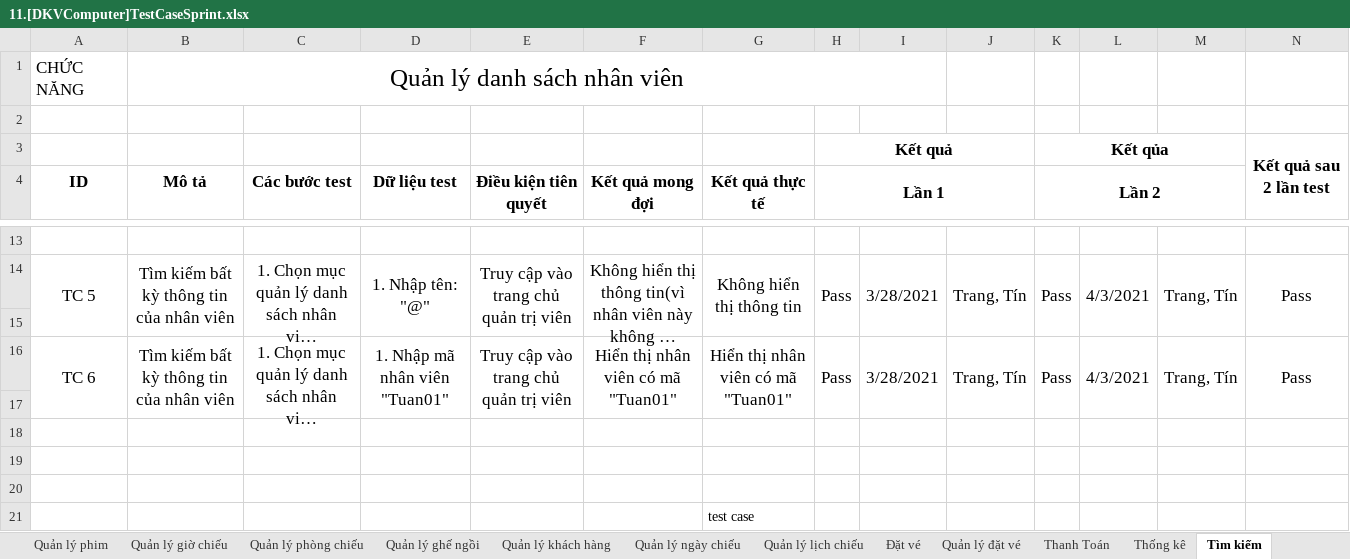
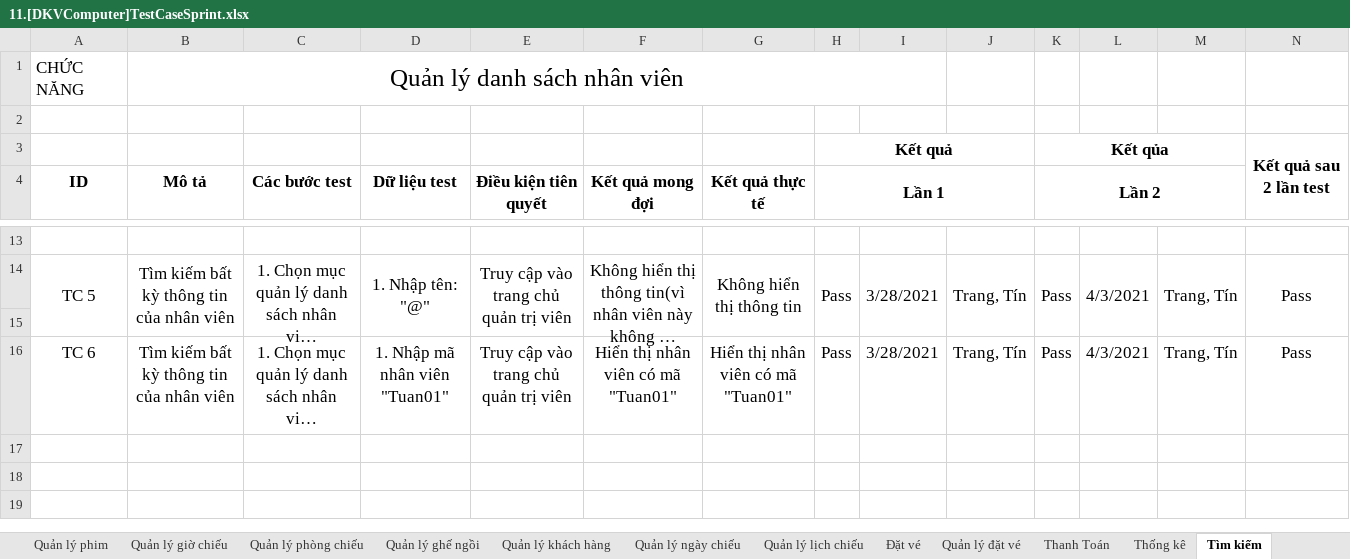
Before and after one commit to TrangPham99/testcase, an Excel workbook: 11.[DKVComputer]TestCaseSprint.xlsx, sheet Tìm kiếm, drawn as a sheet; only a part is shown, gaps mark what is left out; long unchanged cells end in …; values as stored, in another font and other column widths than the file's, no borders; the diff names each change by its address in the sheet, - before the commit and + after, or states it on an @@ line.

Commit message:
new testcase

```diff
--- a/11.[DKVComputer]TestCaseSprint.xlsx (sheet Tìm kiếm)
+++ b/11.[DKVComputer]TestCaseSprint.xlsx (sheet Tìm kiếm)
-A16:A17 merged
-B16:B17 merged
-C16:C17 merged
-D16:D17 merged
-E16:E17 merged
-F16:F17 merged
-G16:G17 merged
-H16:H17 merged
-I16:I17 merged
-J16:J17 merged
-K16:K17 merged
-L16:L17 merged
-M16:M17 merged
-N16:N17 merged
-row 17: (empty)
-row 18: (empty)
-row 19: (empty)
-row 20: (empty)
-row 21:  |  |  |  |  |  | test case
```
